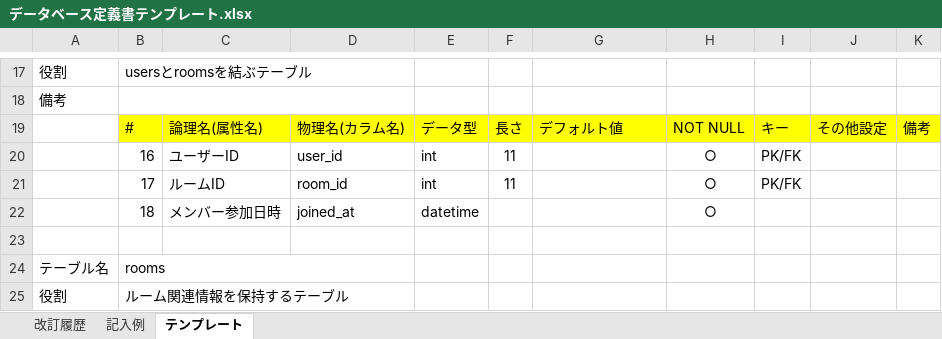
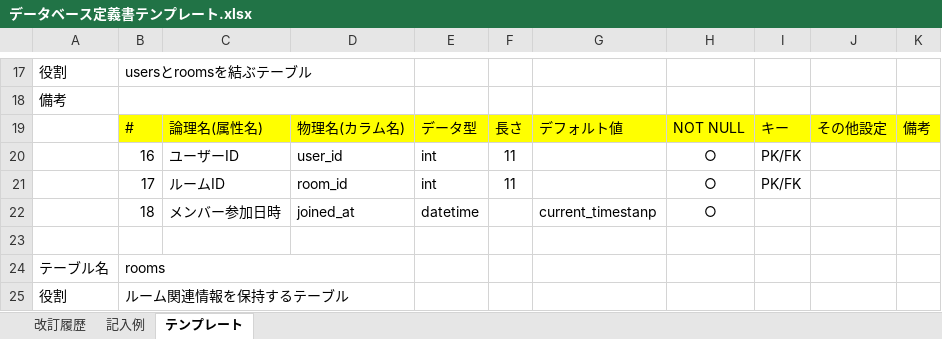
Before and after one commit to fu10ta/quelcode-db, an Excel workbook: db/db-challenge2/データベース定義書テンプレート.xlsx, sheet テンプレート, drawn as a sheet; only a part is shown, gaps mark what is left out; values as stored, in another font and other column widths than the file's, no borders; the diff covers the shown part only; the diff names each change by its address in the sheet, - before the commit and + after, or states it on an @@ line.

```diff
--- a/db/db-challenge2/データベース定義書テンプレート.xlsx (sheet テンプレート)
+++ b/db/db-challenge2/データベース定義書テンプレート.xlsx (sheet テンプレート)
-G22: (empty)
+G22: current_timestanp
```
Also changed, not shown: 14 edited cells elsewhere in this sheet, 1 other file.
